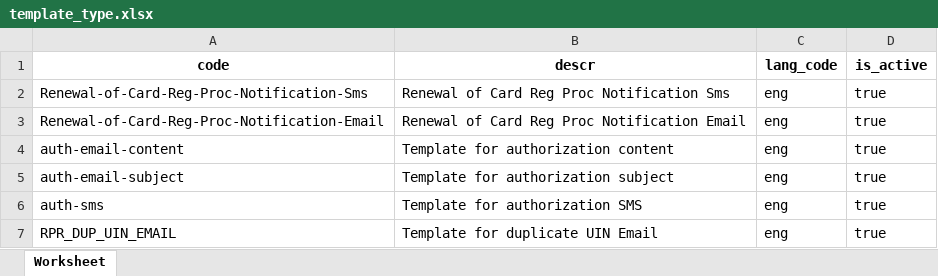
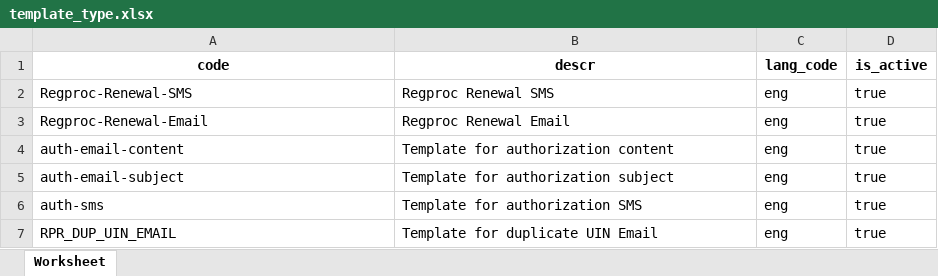
Before and after one commit to tf-nira/mosip-data_bkp, an Excel workbook: mosip_master/xlsx/template_type.xlsx, sheet Worksheet, drawn as a sheet; only a part is shown; values as stored, in another font and other column widths than the file's, no borders; the diff names each change by its address in the sheet, - before the commit and + after, or states it on an @@ line.

Commit message:
Changes in template code

```diff
--- a/mosip_master/xlsx/template_type.xlsx (sheet Worksheet)
+++ b/mosip_master/xlsx/template_type.xlsx (sheet Worksheet)
-A2 (code): Renewal-of-Card-Reg-Proc-Notification-Sms
+A2 (code): Regproc-Renewal-SMS
-B2 (descr): Renewal of Card Reg Proc Notification Sms
+B2 (descr): Regproc Renewal SMS
-A3 (code): Renewal-of-Card-Reg-Proc-Notification-Email
+A3 (code): Regproc-Renewal-Email
-B3 (descr): Renewal of Card Reg Proc Notification Email
+B3 (descr): Regproc Renewal Email
```
Also changed, not shown: mosip_master/xlsx/template.xlsx.
